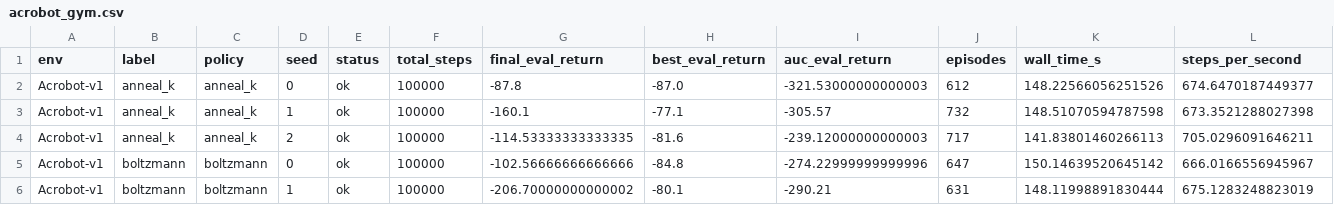
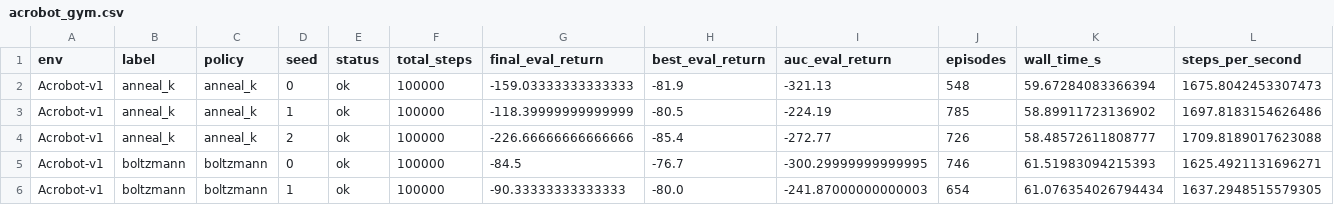
Before and after one commit to PiotrJunior/rl-project, a CSV file: results/summaries/acrobot_gym.csv, drawn as a sheet; only a part is shown; the diff covers the shown part only.

```diff
--- a/results/summaries/acrobot_gym.csv
+++ b/results/summaries/acrobot_gym.csv
@@ -1,6 +1,6 @@
 env,label,policy,seed,status,total_steps,final_eval_return,best_eval_return,auc_eval_return,episodes,wall_time_s,steps_per_second
-Acrobot-v1,anneal_k,anneal_k,0,ok,100000,-87.8,-87.0,-321.53000000000003,612,148.22566056251526,674.6470187449377
-Acrobot-v1,anneal_k,anneal_k,1,ok,100000,-160.1,-77.1,-305.57,732,148.51070594787598,673.3521288027398
-Acrobot-v1,anneal_k,anneal_k,2,ok,100000,-114.53333333333335,-81.6,-239.12000000000003,717,141.83801460266113,705.0296091646211
-Acrobot-v1,boltzmann,boltzmann,0,ok,100000,-102.56666666666666,-84.8,-274.22999999999996,647,150.14639520645142,666.0166556945967
-Acrobot-v1,boltzmann,boltzmann,1,ok,100000,-206.70000000000002,-80.1,-290.21,631,148.11998891830444,675.1283248823019
+Acrobot-v1,anneal_k,anneal_k,0,ok,100000,-159.03333333333333,-81.9,-321.13,548,59.67284083366394,1675.8042453307473
+Acrobot-v1,anneal_k,anneal_k,1,ok,100000,-118.39999999999999,-80.5,-224.19,785,58.89911723136902,1697.8183154626486
+Acrobot-v1,anneal_k,anneal_k,2,ok,100000,-226.66666666666666,-85.4,-272.77,726,58.48572611808777,1709.8189017623088
+Acrobot-v1,boltzmann,boltzmann,0,ok,100000,-84.5,-76.7,-300.29999999999995,746,61.51983094215393,1625.4921131696271
+Acrobot-v1,boltzmann,boltzmann,1,ok,100000,-90.33333333333333,-80.0,-241.87000000000003,654,61.076354026794434,1637.2948515579305
```
Also changed, not shown: 114 edited cells elsewhere in this file, results/summaries/ablation_scaling.csv, results/summaries/reduced_gym.csv, 45 other files.
